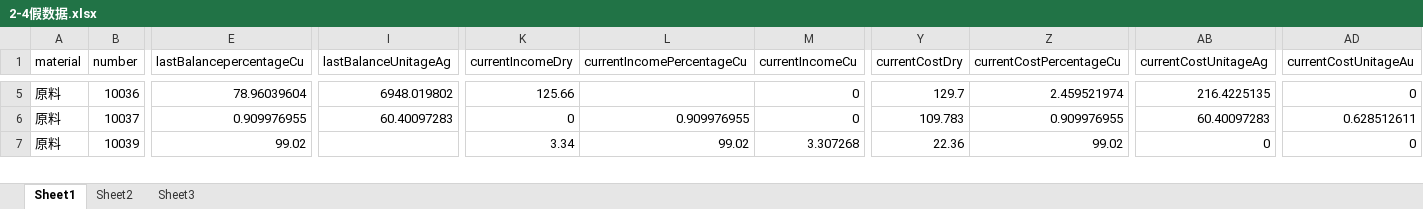
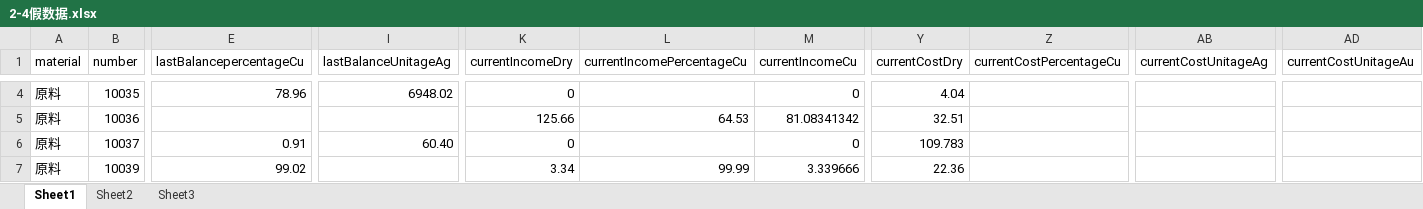
Before and after one commit to leemengwei/Nanfangyouse, an Excel workbook: 2_metal_balance/data/2-4假数据.xlsx, sheet Sheet1, drawn as a sheet; only a part is shown, gaps mark what is left out; values as stored, in another font and other column widths than the file's, no cell formats; addresses are those after the commit; rows hold the shown columns only; the diff covers the shown part only; the diff names each change by its address in the sheet, - before the commit and + after, or states it on an @@ line.

```diff
--- a/2_metal_balance/data/2-4假数据.xlsx (sheet Sheet1)
+++ b/2_metal_balance/data/2-4假数据.xlsx (sheet Sheet1)
-B4 (number): 10036
+B4 (number): 10035
-E4 (lastBalancepercentageCu): 78.96039604
+E4 (lastBalancepercentageCu): 78.96
-I4 (lastBalanceUnitageAg): 6948.019802
+I4 (lastBalanceUnitageAg): 6948.02
-K4 (currentIncomeDry): 125.66
+K4 (currentIncomeDry): 0
-Y4 (currentCostDry): 129.7
+Y4 (currentCostDry): 4.04
-Z4 (currentCostPercentageCu): 2.459521974
+Z4 (currentCostPercentageCu): (empty)
-AB4 (currentCostUnitageAg): 216.4225135
+AB4 (currentCostUnitageAg): (empty)
-AD4 (currentCostUnitageAu): 0
+AD4 (currentCostUnitageAu): (empty)
+row 5: 原料 | 10036 |  |  | 125.66 | 64.53 | 81.08341342 | 32.51
-E6 (lastBalancepercentageCu): 0.909976955
+E6 (lastBalancepercentageCu): 0.91
-I6 (lastBalanceUnitageAg): 60.40097283
+I6 (lastBalanceUnitageAg): 60.40
-L6 (currentIncomePercentageCu): 0.909976955
+L6 (currentIncomePercentageCu): (empty)
-Z6 (currentCostPercentageCu): 0.909976955
+Z6 (currentCostPercentageCu): (empty)
-AB6 (currentCostUnitageAg): 60.40097283
+AB6 (currentCostUnitageAg): (empty)
-AD6 (currentCostUnitageAu): 0.628512611
+AD6 (currentCostUnitageAu): (empty)
-L7 (currentIncomePercentageCu): 99.02
+L7 (currentIncomePercentageCu): 99.99
-M7 (currentIncomeCu): 3.307268
+M7 (currentIncomeCu): 3.339666
-Z7 (currentCostPercentageCu): 99.02
+Z7 (currentCostPercentageCu): (empty)
-AB7 (currentCostUnitageAg): 0
+AB7 (currentCostUnitageAg): (empty)
-AD7 (currentCostUnitageAu): 0
+AD7 (currentCostUnitageAu): (empty)
```
Also changed, not shown: 44 added rows, 4 removed rows and 327 edited cells elsewhere in this sheet, cell formats, formulas that keep their value, 2_metal_balance/data/%E5%8D%97%E5%9B%BD%E9%93%9C%E4%B8%9A5%E6%9C%88%E4%BB%BD%E7%9B%98%E7%82%B9%E6%95%B0%E6%8D%AE%E8%A1%A8(2).xlsx, 2_metal_balance/data/%E5%8D%97%E5%9B%BD%E9%93%9C%E4%B8%9A5%E6%9C%88%E4%BB%BD%E7%BB%93%E5%AD%98%E7%89%A9%E6%96%99%E5%8C%96%E9%AA%8C%E6%95%B0%E6%8D%AE.xlsx, 42 other files.
